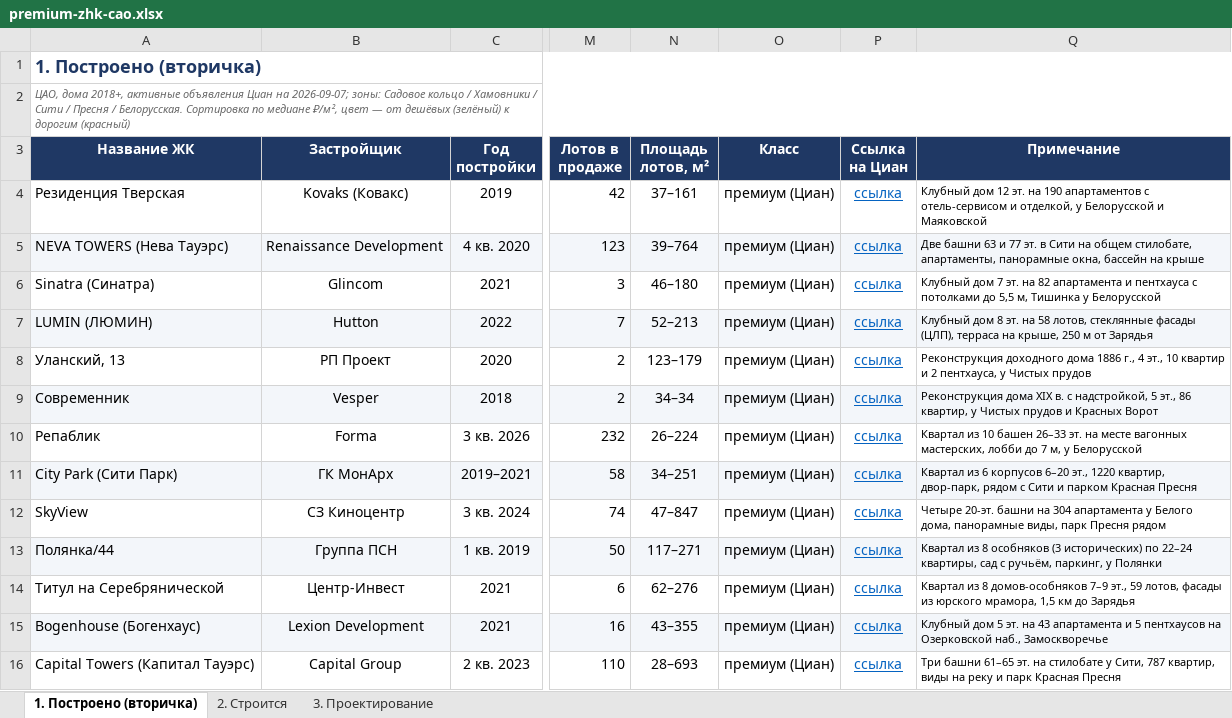
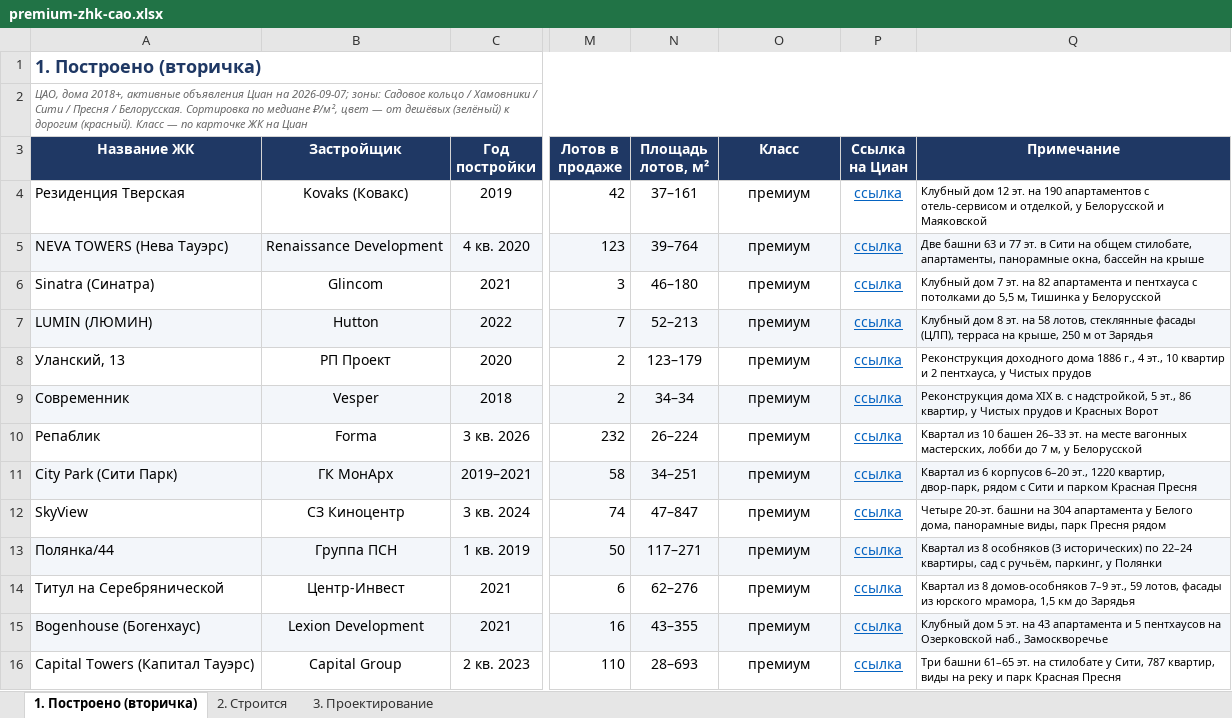
Before and after one commit to parfentsevandrey-blip/test, an Excel workbook: docs/premium-cao/premium-zhk-cao.xlsx, sheet 1. Построено (вторичка), drawn as a sheet; only a part is shown, gaps mark what is left out; values as stored, in another font and other column widths than the file's, no borders; conditional formats not drawn; the diff covers the shown part only; the diff names each change by its address in the sheet, - before the commit and + after, or states it on an @@ line.

```diff
--- a/docs/premium-cao/premium-zhk-cao.xlsx (sheet 1. Построено (вторичка))
+++ b/docs/premium-cao/premium-zhk-cao.xlsx (sheet 1. Построено (вторичка))
-A2 (Название ЖК): …к дорогим (красный)
+A2 (Название ЖК): …к дорогим (красный). Класс — по карточке ЖК на Циан
-O4:O16 (Класс): премиум (Циан)
+O4:O16 (Класс): премиум
```
Also changed, not shown: 38 edited cells elsewhere in this sheet, 1 other file.
